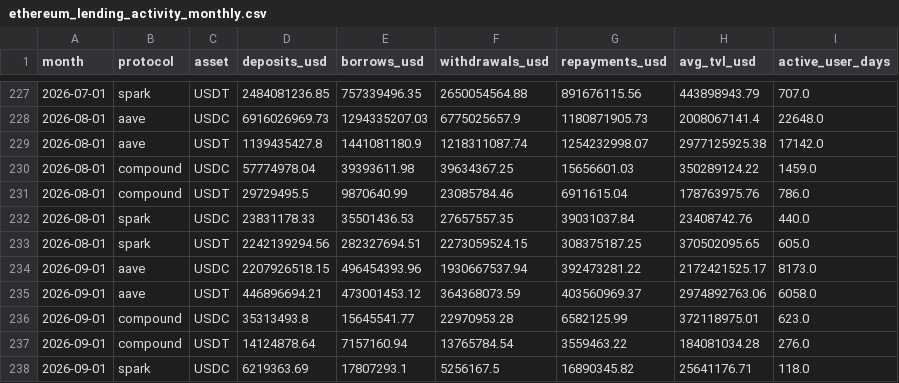
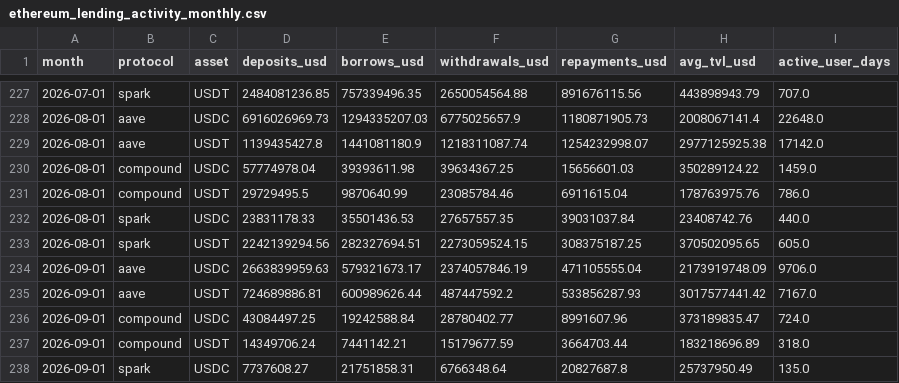
Before and after one commit to nandaurichio/Stable-Context-Brazil, a CSV file: data/gold/ethereum_lending_activity_monthly.csv, drawn as a sheet; only a part is shown, gaps mark what is left out; the diff covers the shown part only.

```diff
--- a/data/gold/ethereum_lending_activity_monthly.csv
+++ b/data/gold/ethereum_lending_activity_monthly.csv
@@ -233,6 +233,6 @@ month,protocol,asset,deposits_usd,borrows_usd,withdrawals_usd,repayments_usd,avg
 2026-08-01,spark,USDT,2242139294.56,282327694.51,2273059524.15,308375187.25,370502095.65,605.0
-2026-09-01,aave,USDC,2207926518.15,496454393.96,1930667537.94,392473281.22,2172421525.17,8173.0
-2026-09-01,aave,USDT,446896694.21,473001453.12,364368073.59,403560969.37,2974892763.06,6058.0
-2026-09-01,compound,USDC,35313493.8,15645541.77,22970953.28,6582125.99,372118975.01,623.0
-2026-09-01,compound,USDT,14124878.64,7157160.94,13765784.54,3559463.22,184081034.28,276.0
-2026-09-01,spark,USDC,6219363.69,17807293.1,5256167.5,16890345.82,25641176.71,118.0
+2026-09-01,aave,USDC,2663839959.63,579321673.17,2374057846.19,471105555.04,2173919748.09,9706.0
+2026-09-01,aave,USDT,724689886.81,600989626.44,487447592.2,533856287.93,3017577441.42,7167.0
+2026-09-01,compound,USDC,43084497.25,19242588.84,28780402.77,8991607.96,373189835.47,724.0
+2026-09-01,compound,USDT,14349706.24,7441142.21,15179677.59,3664703.44,183218696.89,318.0
+2026-09-01,spark,USDC,7737608.27,21751858.31,6766348.64,20827687.8,25737950.49,135.0
```
Also changed, not shown: 6 edited cells elsewhere in this file, data/bronze/exchange_daily_ohlcv.csv, data/gold/exchange_stablecoin_activity.csv, 13 other files.
